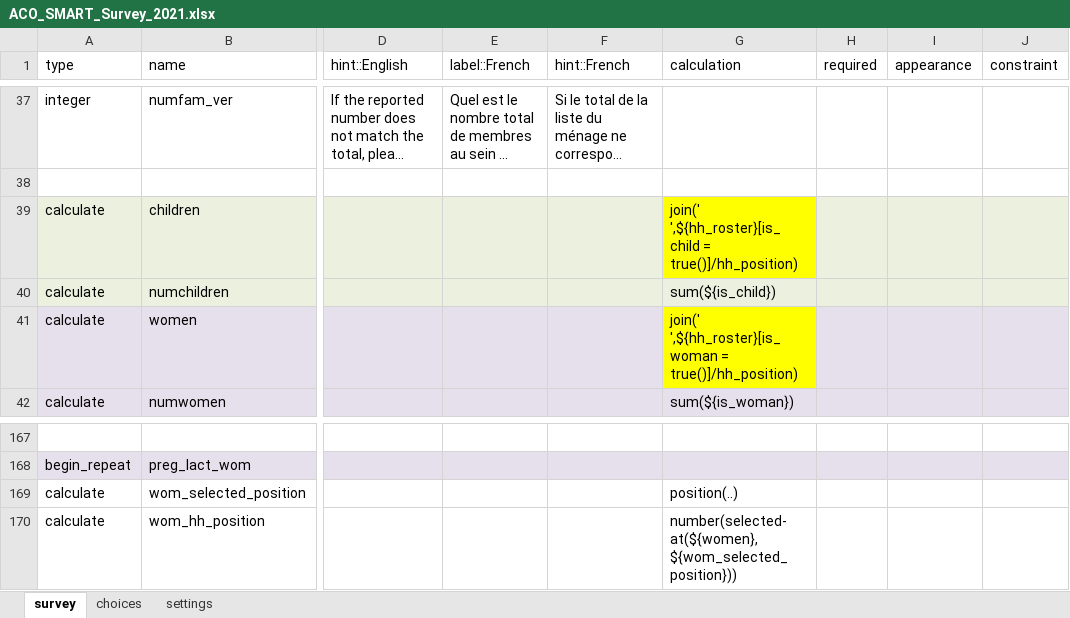
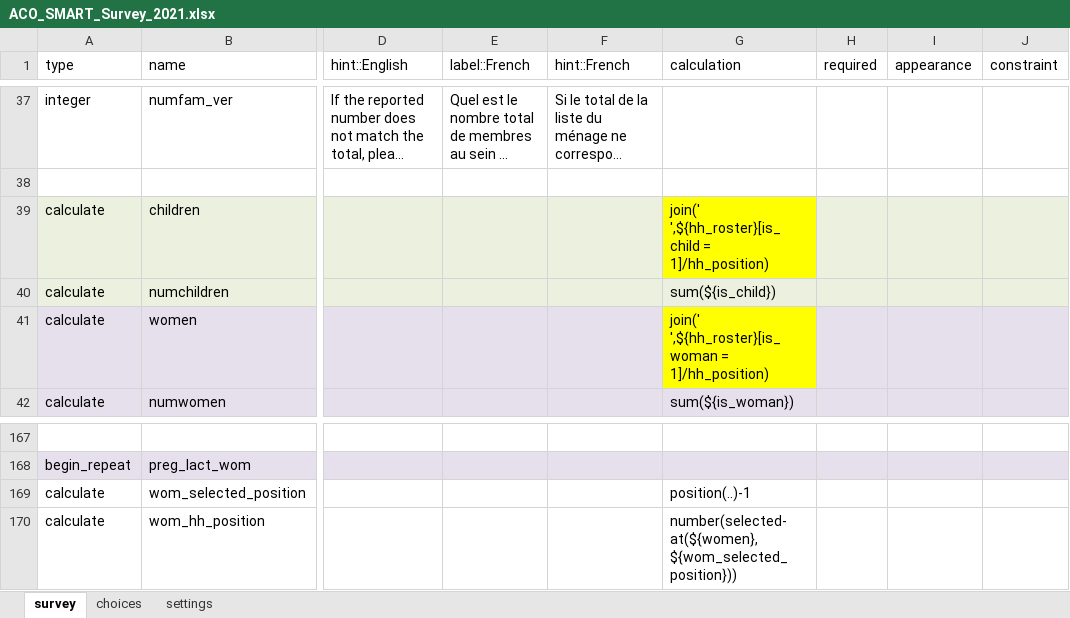
Before and after one commit to RobertJohnston/SMART-Questionnaire, an Excel workbook: ACO_SMART_Survey_2021.xlsx, sheet survey, drawn as a sheet; only a part is shown, gaps mark what is left out; long unchanged cells end in …; values as stored, in another font and other column widths than the file's, no borders; the diff names each change by its address in the sheet, - before the commit and + after, or states it on an @@ line.

Commit message:
selection of woman / child from HH working
removed true - added =1

```diff
--- a/ACO_SMART_Survey_2021.xlsx (sheet survey)
+++ b/ACO_SMART_Survey_2021.xlsx (sheet survey)
-G39 (calculation): …',${hh_roster}[is_child = true()]/hh_position)
+G39 (calculation): …',${hh_roster}[is_child = 1]/hh_position)
-G41 (calculation): …',${hh_roster}[is_woman = true()]/hh_position)
+G41 (calculation): …',${hh_roster}[is_woman = 1]/hh_position)
-G169 (calculation): position(..)
+G169 (calculation): position(..)-1
```
